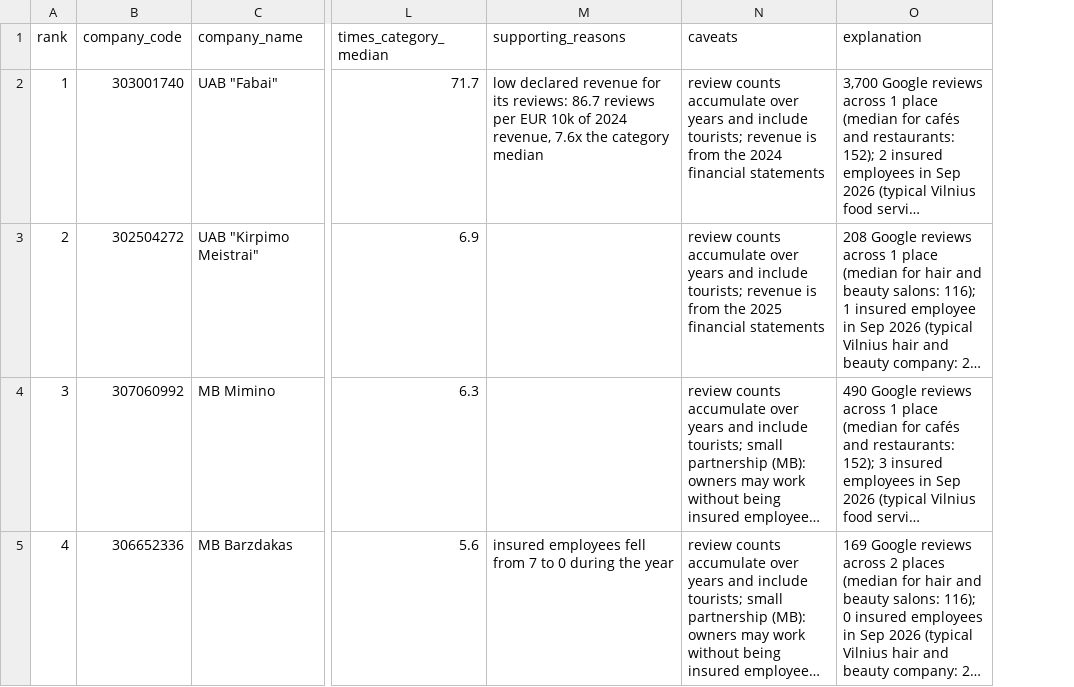
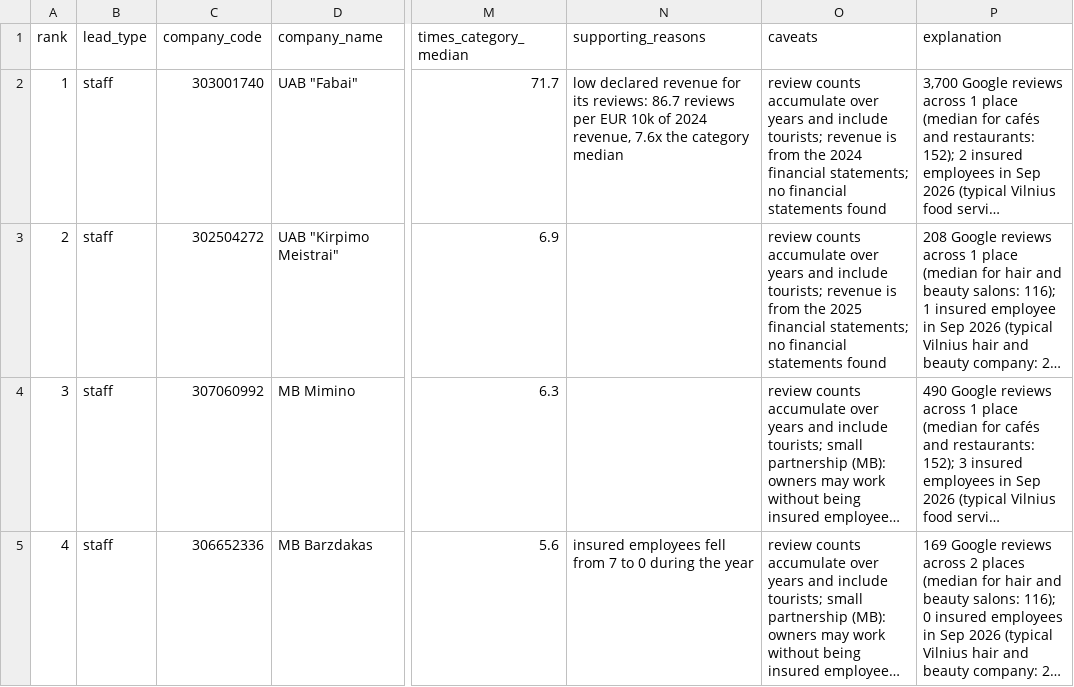
Before and after one commit to kuorimj/vilnius-shadow-economy-leads, a CSV file: data/output/leads_2026-11.csv, drawn as a sheet; only a part is shown, gaps mark what is left out; long unchanged cells end in …; addresses are those after the commit; the diff covers the shown part only; the diff names each change by its address in the sheet, - before the commit and + after, or states it on an @@ line.

Commit message:
Add sales leads: revenue drop and revenue below wages

```diff
--- a/data/output/leads_2026-11.csv
+++ b/data/output/leads_2026-11.csv
+column B (lead_type), rows 2-5: all staff
-O2 (caveats): …2024 financial statements
+O2 (caveats): …2024 financial statements; no financial statements found
-O3 (caveats): …2025 financial statements
+O3 (caveats): …2025 financial statements; no financial statements found
```
Also changed, not shown: 1 added row and 3 edited cells elsewhere in this file, 5 other files.
